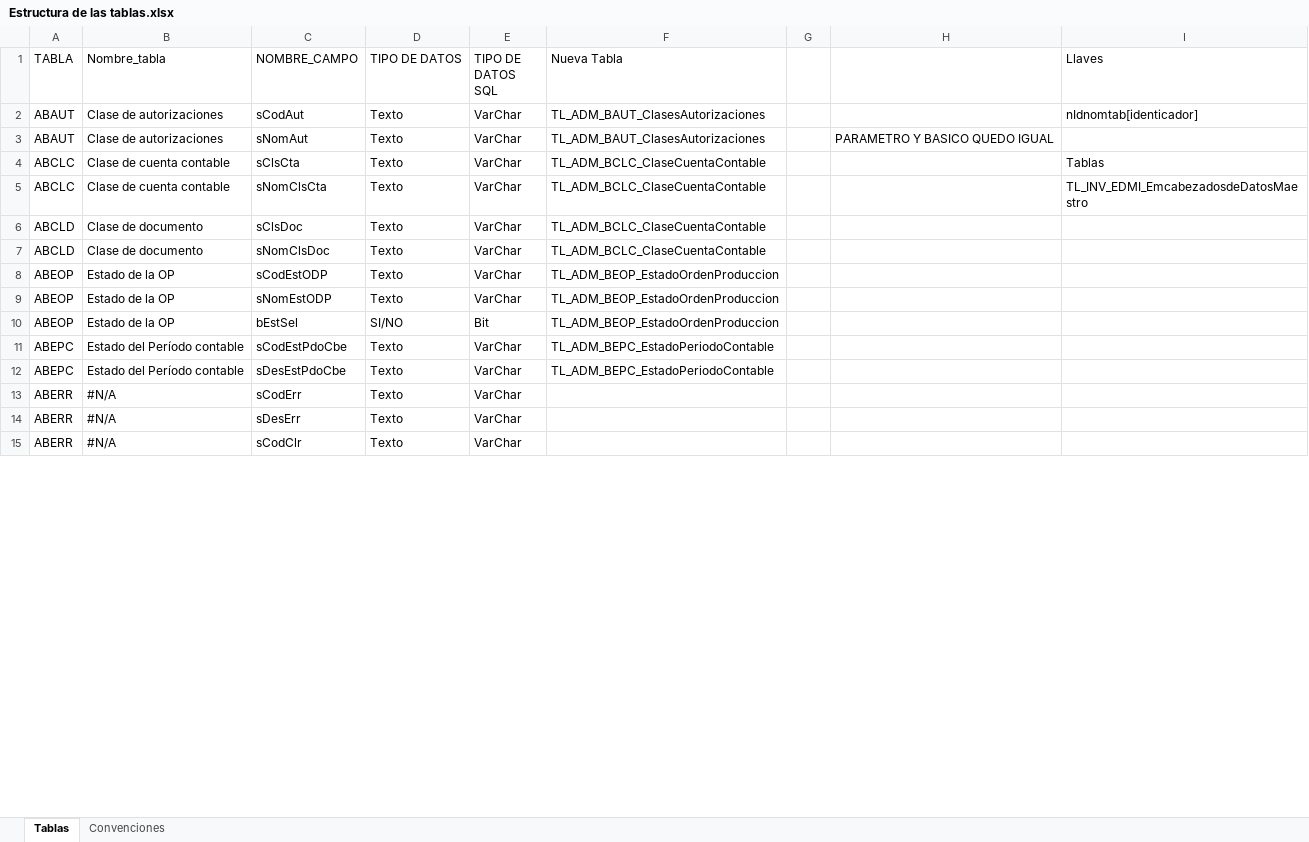
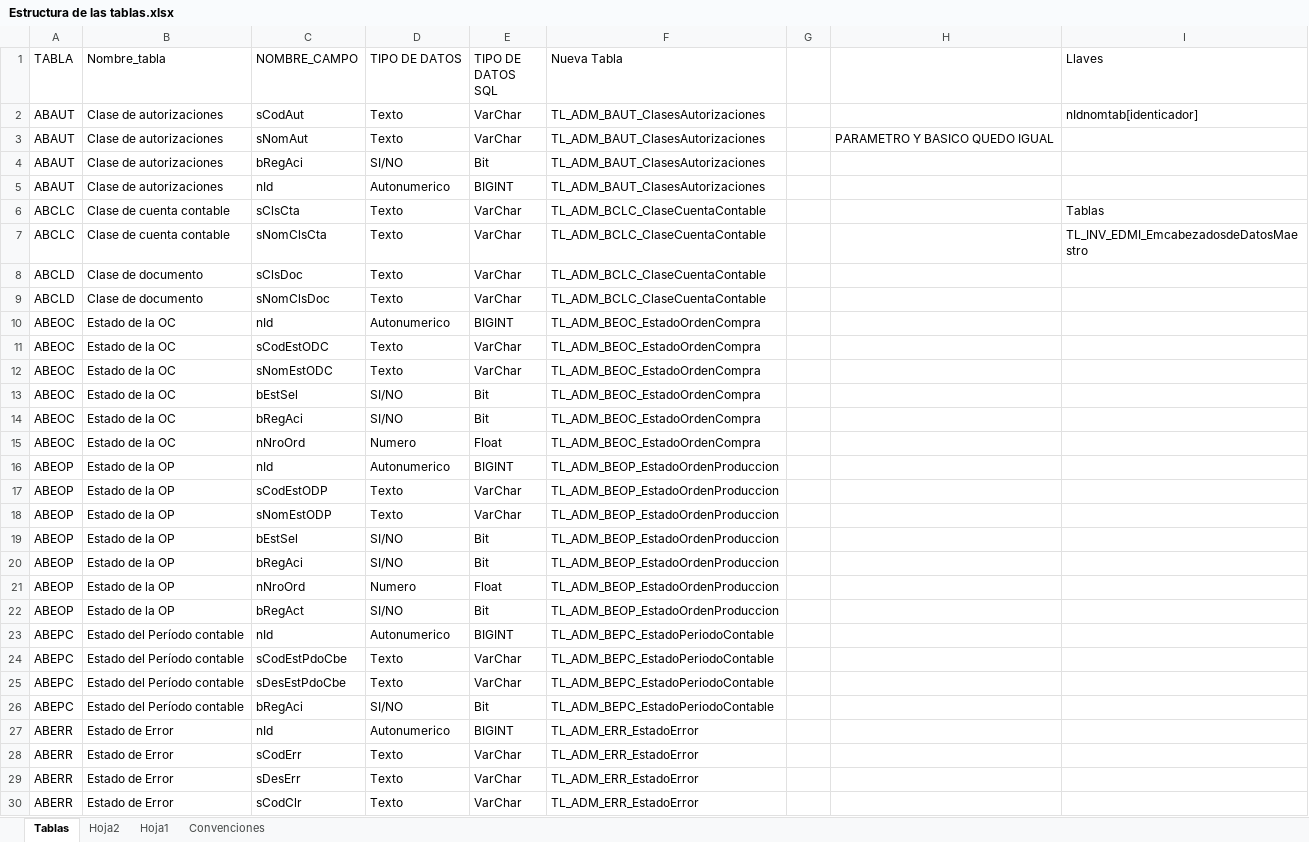
Before and after one commit to FredySarmiento/SilesWeb, an Excel workbook: SILESWEB/DOCUMENTACION/Estructura de las tablas.xlsx, sheet Tablas, drawn as a sheet; only a part is shown; values as stored, in another font and other column widths than the file's, no cell formats; table styles not drawn; addresses are those after the commit; the diff covers the shown part only; the diff names each change by its address in the sheet, - before the commit and + after, or states it on an @@ line.

Commit message:
avance 15

```diff
--- a/SILESWEB/DOCUMENTACION/Estructura de las tablas.xlsx (sheet Tablas)
+++ b/SILESWEB/DOCUMENTACION/Estructura de las tablas.xlsx (sheet Tablas)
+sheet tab: Hoja2
+sheet tab: Hoja1
+row 4: ABAUT | Clase de autorizaciones | bRegAci | SI/NO | Bit | TL_ADM_BAUT_ClasesAutorizaciones
+row 5: ABAUT | Clase de autorizaciones | nId | Autonumerico | BIGINT | TL_ADM_BAUT_ClasesAutorizaciones
+row 10: ABEOC | Estado de la OC | nId | Autonumerico | BIGINT | TL_ADM_BEOC_EstadoOrdenCompra
+row 11: ABEOC | Estado de la OC | sCodEstODC | Texto | VarChar | TL_ADM_BEOC_EstadoOrdenCompra
+row 12: ABEOC | Estado de la OC | sNomEstODC | Texto | VarChar | TL_ADM_BEOC_EstadoOrdenCompra
+row 13: ABEOC | Estado de la OC | bEstSel | SI/NO | Bit | TL_ADM_BEOC_EstadoOrdenCompra
+row 14: ABEOC | Estado de la OC | bRegAci | SI/NO | Bit | TL_ADM_BEOC_EstadoOrdenCompra
+row 15: ABEOC | Estado de la OC | nNroOrd | Numero | Float | TL_ADM_BEOC_EstadoOrdenCompra
+row 16: ABEOP | Estado de la OP | nId | Autonumerico | BIGINT | TL_ADM_BEOP_EstadoOrdenProduccion
+row 20: ABEOP | Estado de la OP | bRegAci | SI/NO | Bit | TL_ADM_BEOP_EstadoOrdenProduccion
+row 21: ABEOP | Estado de la OP | nNroOrd | Numero | Float | TL_ADM_BEOP_EstadoOrdenProduccion
+row 22: ABEOP | Estado de la OP | bRegAct | SI/NO | Bit | TL_ADM_BEOP_EstadoOrdenProduccion
+row 23: ABEPC | Estado del Período contable | nId | Autonumerico | BIGINT | TL_ADM_BEPC_EstadoPeriodoContable
+row 26: ABEPC | Estado del Período contable | bRegAci | SI/NO | Bit | TL_ADM_BEPC_EstadoPeriodoContable
+row 27: ABERR | Estado de Error | nId | Autonumerico | BIGINT | TL_ADM_ERR_EstadoError
-B28:B30 (Nombre_tabla): #N/A
+B28:B30 (Nombre_tabla): Estado de Error
-F28:F30 (Nueva Tabla): (empty)
+F28:F30 (Nueva Tabla): TL_ADM_ERR_EstadoError
```
Also changed, not shown: 88 added rows and 83 edited cells elsewhere in this sheet, cell formats.
